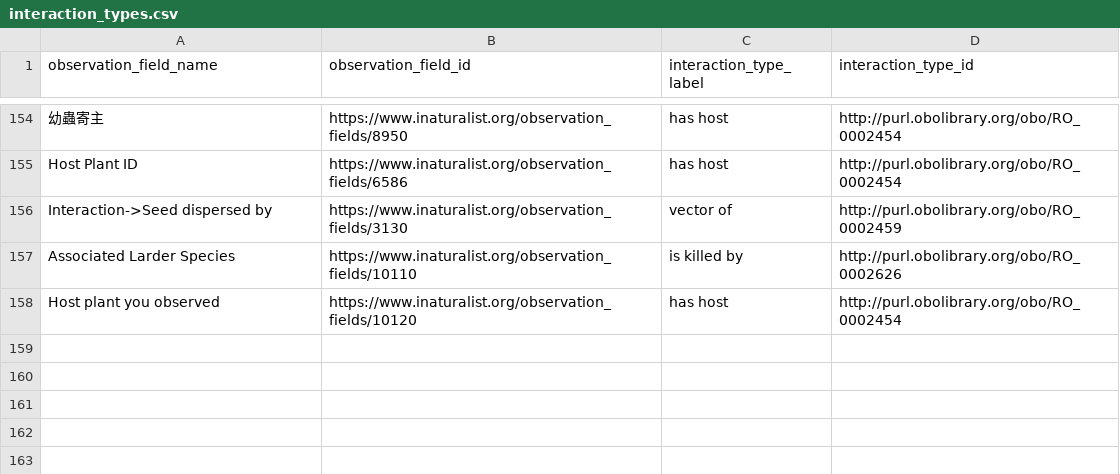
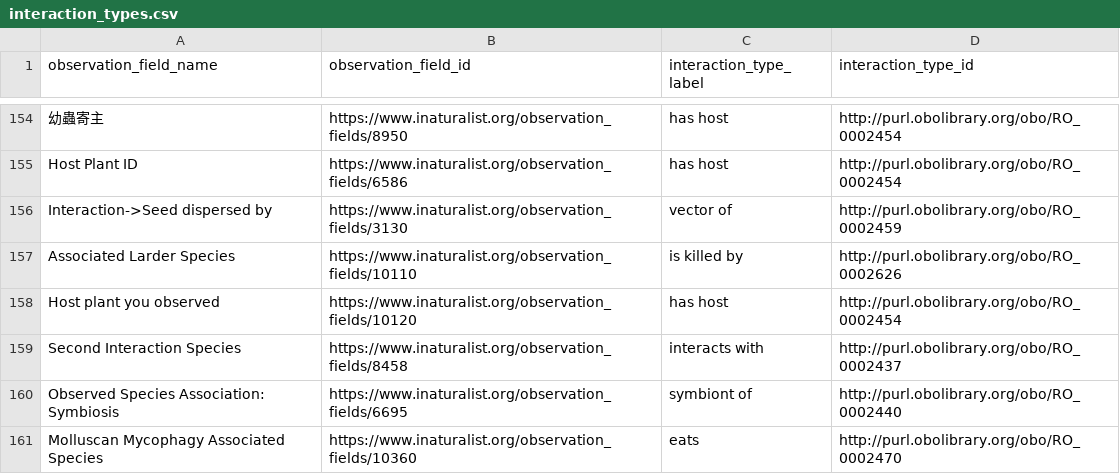
Before and after one commit to globalbioticinteractions/inaturalist, a CSV file: interaction_types.csv, drawn as a sheet; only a part is shown, gaps mark what is left out; the diff names each change by its address in the sheet, - before the commit and + after, or states it on an @@ line.

Commit message:
update mapping

```diff
--- a/interaction_types.csv
+++ b/interaction_types.csv
+row 159: Second Interaction Species | https://www.inaturalist.org/observation_fields/8458 | interacts with | http://purl.obolibrary.org/obo/RO_0002437
+row 160: Observed Species Association: Symbiosis | https://www.inaturalist.org/observation_fields/6695 | symbiont of | http://purl.obolibrary.org/obo/RO_0002440
+row 161: Molluscan Mycophagy Associated Species | https://www.inaturalist.org/observation_fields/10360 | eats | http://purl.obolibrary.org/obo/RO_0002470
```
